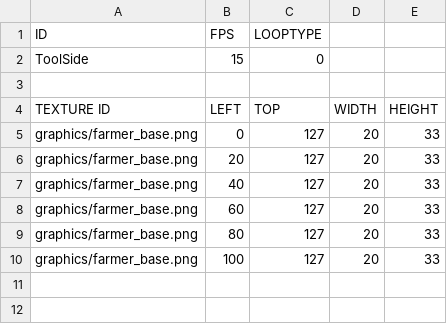
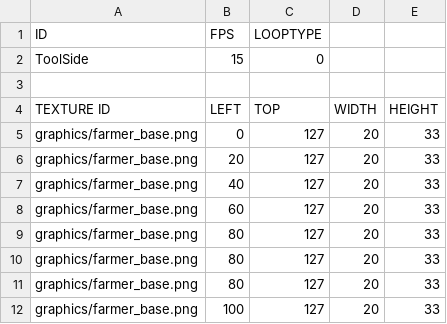
Before and after one commit to chicolangbo/SFML_StardewValley_Clone, a CSV file: stardewvalley-bin/animations/player_Tool-side.csv, drawn as a sheet.

```diff
--- a/stardewvalley-bin/animations/player_Tool-side.csv
+++ b/stardewvalley-bin/animations/player_Tool-side.csv
@@ -9,2 +9,4 @@ graphics/farmer_base.png,60,127,20,33
 graphics/farmer_base.png,80,127,20,33
+graphics/farmer_base.png,80,127,20,33
+graphics/farmer_base.png,80,127,20,33
 graphics/farmer_base.png,100,127,20,33
```
Also changed, not shown: stardewvalley-bin/animations/Axe_Back.csv, stardewvalley-bin/animations/Axe_Side.csv, 12 other files.
